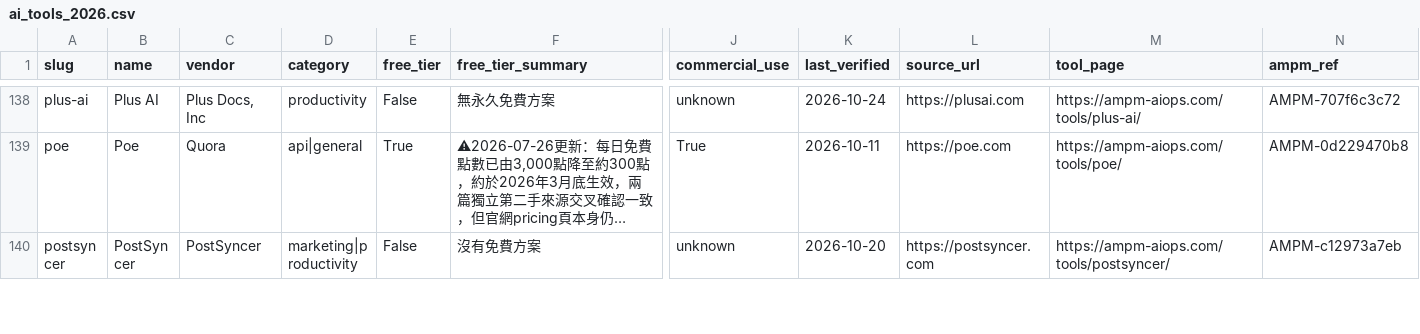
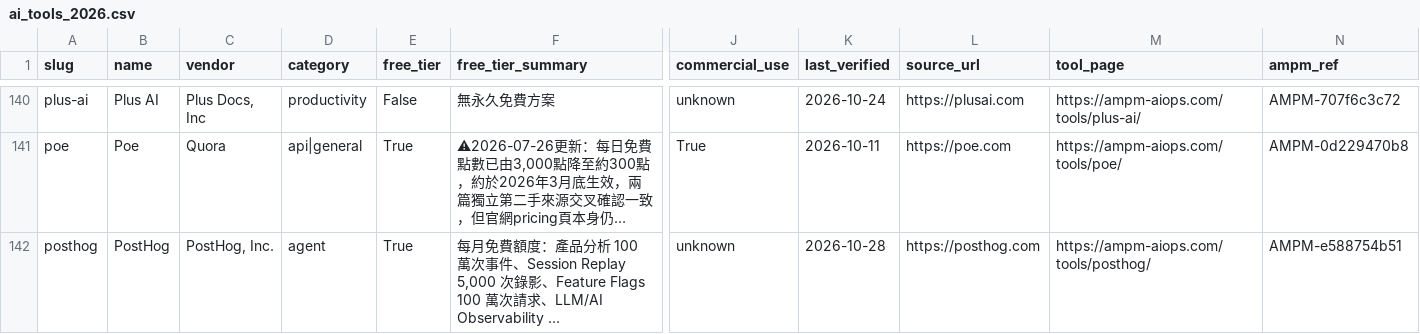
Before and after one commit to AMPM-AIOPS-HQ/awesome-ai-tools-pricing, a CSV file: data/ai_tools_2026.csv, drawn as a sheet; only a part is shown, gaps mark what is left out; the shorter side is filled out with more unchanged rows; long unchanged cells end in …; rows hold the shown columns only; the diff covers the shown part only; the diff names each change by its address in the sheet, - before the commit and + after, or states it on an @@ line.

```diff
--- a/data/ai_tools_2026.csv
+++ b/data/ai_tools_2026.csv
+row 142: posthog | PostHog | PostHog, Inc. | agent | True | 每月免費額度：產品分析 100 萬次事件、Session Replay 5,000 次錄影、Feature Flags 100 萬次請求、LLM/AI Observability … | unknown | 2026-10-28 | https://posthog.com | https://ampm-aiops.com/tools/posthog/ | AMPM-e588754b51
```
Also changed, not shown: 3 added rows and 1 edited cell elsewhere in this file, 17 other files.
